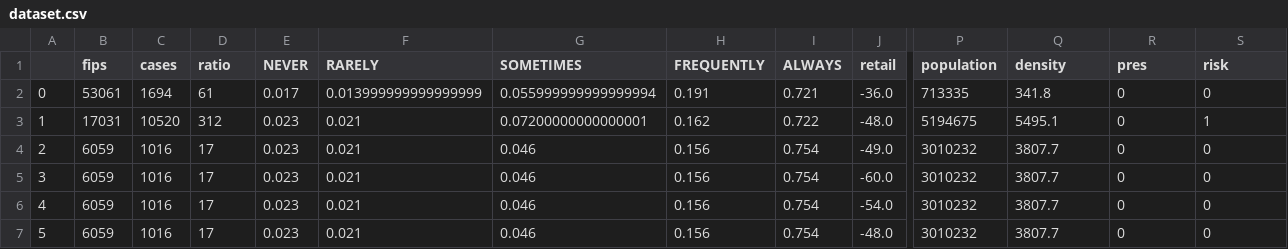
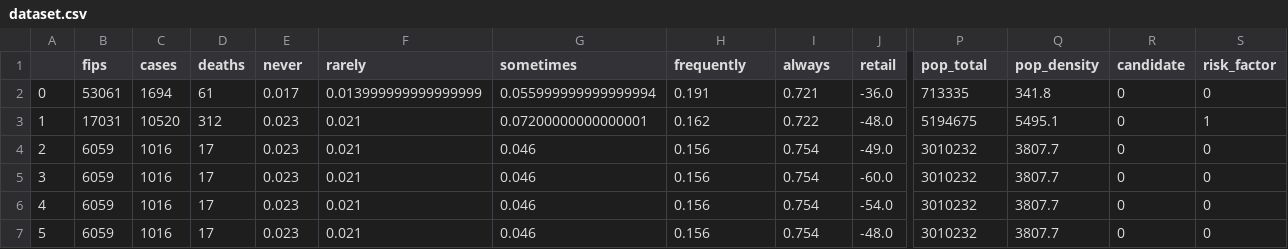
Before and after one commit to tlplayer/CS425-Final-Project, a CSV file: dataset.csv, drawn as a sheet; only a part is shown, gaps mark what is left out; the diff names each change by its address in the sheet, - before the commit and + after, or states it on an @@ line.

Commit message:
chore: Updated dataset headers

```diff
--- a/dataset.csv
+++ b/dataset.csv
-D1: ratio
+D1: deaths
-E1: NEVER
+E1: never
-F1: RARELY
+F1: rarely
-G1: SOMETIMES
+G1: sometimes
-H1: FREQUENTLY
+H1: frequently
-I1: ALWAYS
+I1: always
-P1: population
+P1: pop_total
-Q1: density
+Q1: pop_density
-R1: pres
+R1: candidate
-S1: risk
+S1: risk_factor
```
